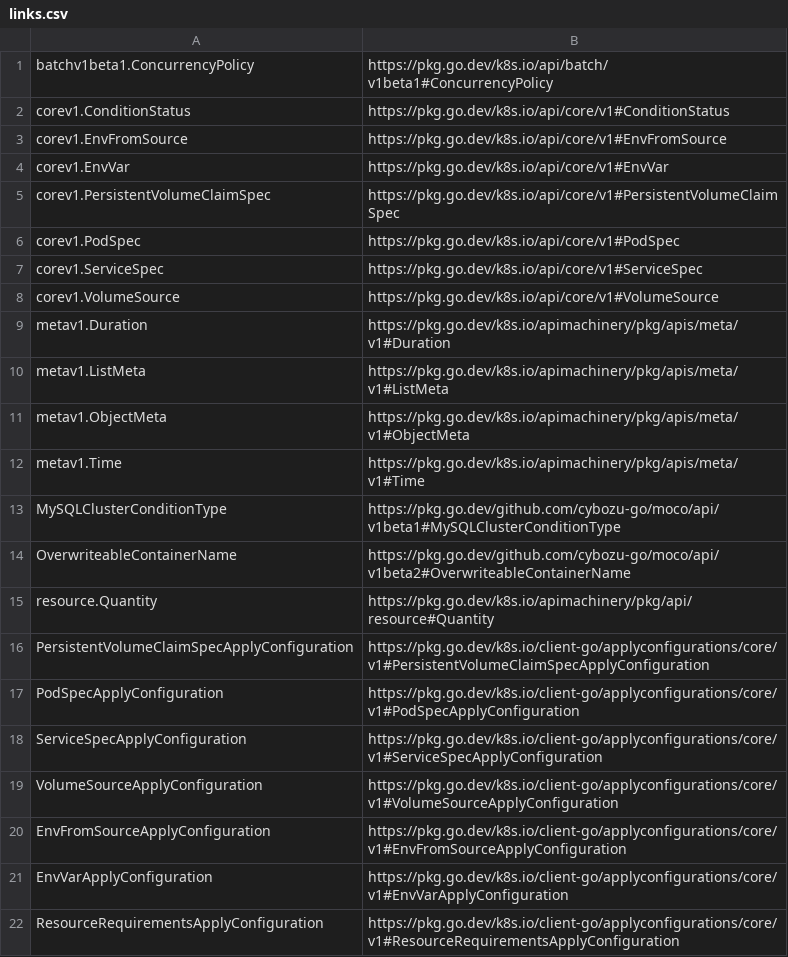
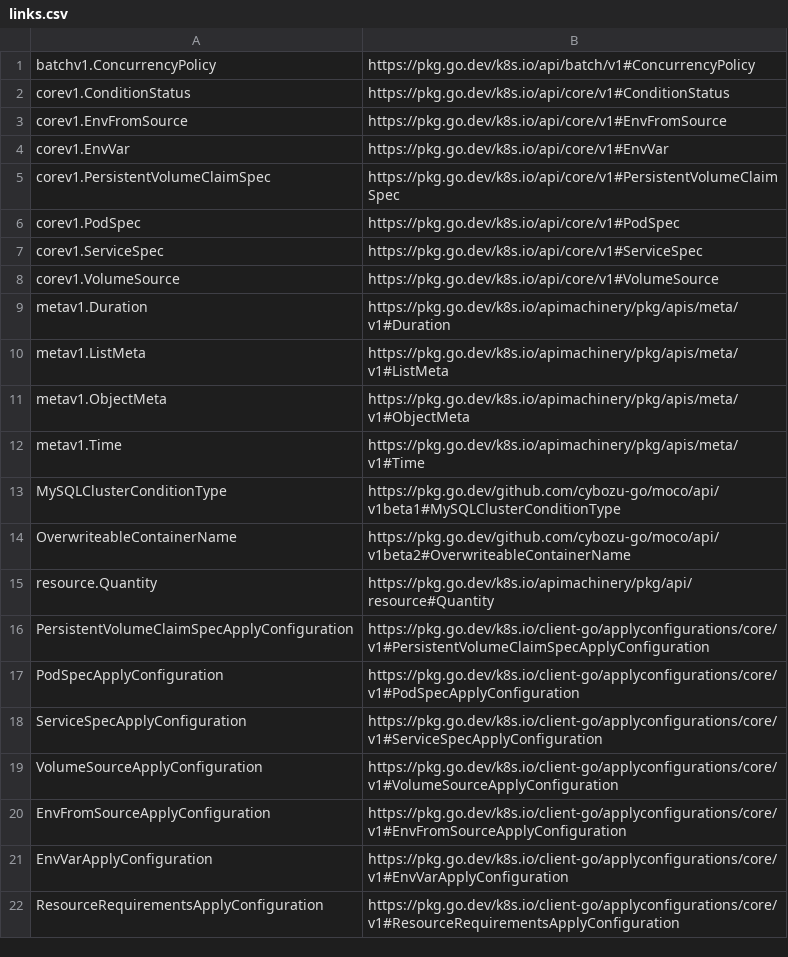
Before and after one commit to cybozu-go/moco, a CSV file: docs/links.csv, drawn as a sheet.

Commit message:
Remove batchv1beta1 api
Signed-off-by: d-kuro <kurosawa7620@gmail.com>

```diff
--- a/docs/links.csv
+++ b/docs/links.csv
@@ -1,2 +1,2 @@
-batchv1beta1.ConcurrencyPolicy,https://pkg.go.dev/k8s.io/api/batch/v1beta1#ConcurrencyPolicy
+batchv1.ConcurrencyPolicy,https://pkg.go.dev/k8s.io/api/batch/v1#ConcurrencyPolicy
 corev1.ConditionStatus,https://pkg.go.dev/k8s.io/api/core/v1#ConditionStatus
```
Also changed, not shown: 8 other files.
